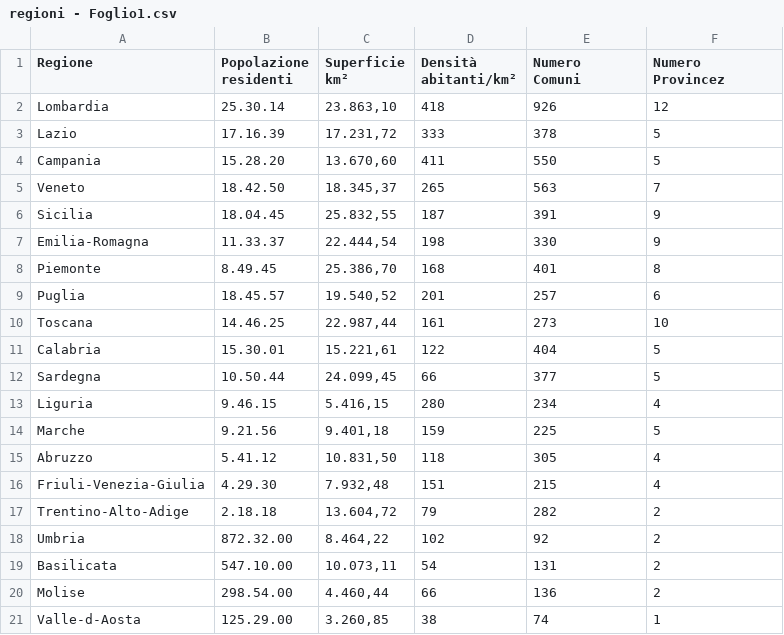
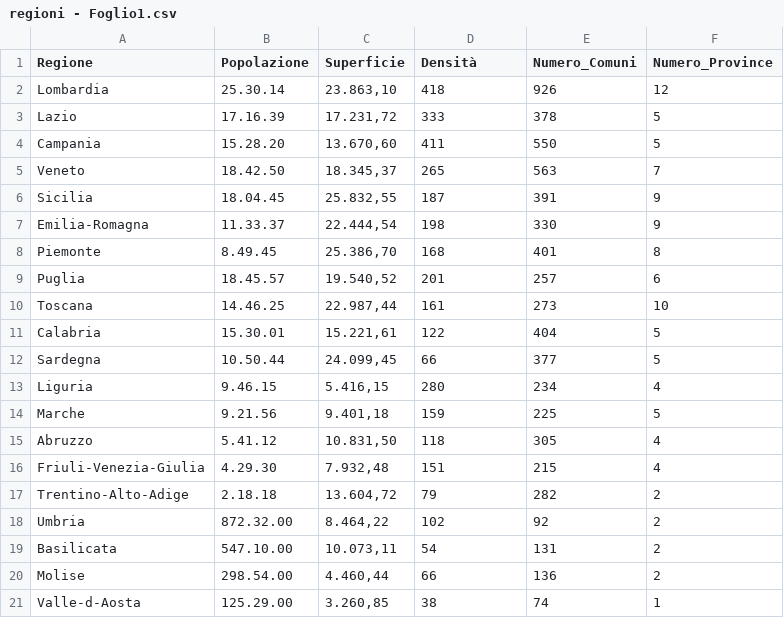
Before and after one commit to Alex00114/Progetto_Informatica, a CSV file: static/csv/regioni - Foglio1.csv, drawn as a sheet.

```diff
--- a/static/csv/regioni - Foglio1.csv
+++ b/static/csv/regioni - Foglio1.csv
@@ -1,7 +1,2 @@
-Regione,"Popolazione
-residenti","Superficie
-km²","Densità
-abitanti/km²","Numero
-Comuni","Numero
-Provincez"
+Regione,"Popolazione","Superficie","Densità","Numero_Comuni","Numero_Province"
 Lombardia,25.30.14,"23.863,10",418,926,12
```
Also changed, not shown: static/csv/coorProv - Foglio1.csv, 6 other files.
